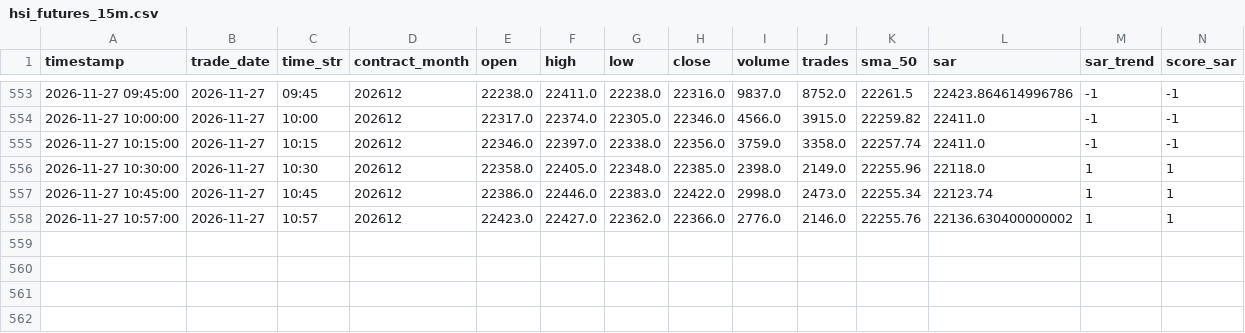
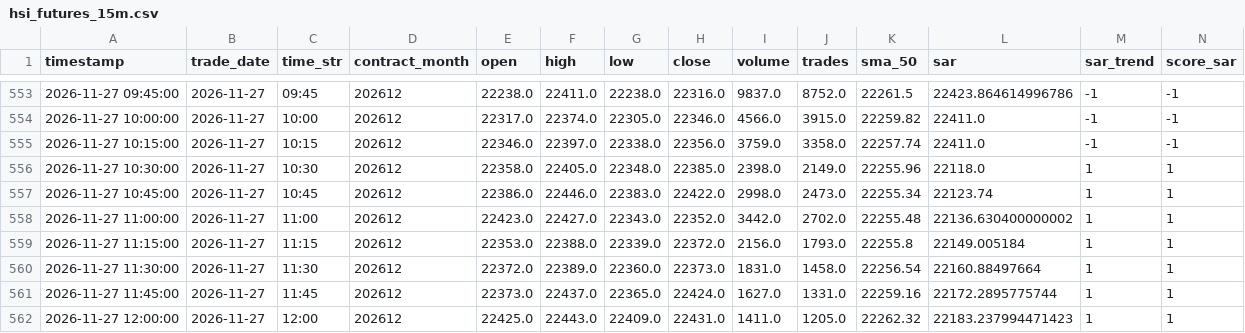
Before and after one commit to leichanseng-bit/hsi-futures-tracker, a CSV file: hsi_futures_15m.csv, drawn as a sheet; only a part is shown, gaps mark what is left out; removed rows and columns are numbered as before the commit, all else as after; rows hold the shown columns only; the diff names each change by its address in the sheet, - before the commit and + after, or states it on an @@ line.

```diff
--- a/hsi_futures_15m.csv
+++ b/hsi_futures_15m.csv
-row 558: 2026-11-27 10:57:00 | 2026-11-27 | 10:57 | 202612 | 22423.0 | 22427.0 | 22362.0 | 22366.0 | 2776.0 | 2146.0 | 22255.76 | 22136.630400000002 | 1 | 1
+row 558: 2026-11-27 11:00:00 | 2026-11-27 | 11:00 | 202612 | 22423.0 | 22427.0 | 22343.0 | 22352.0 | 3442.0 | 2702.0 | 22255.48 | 22136.630400000002 | 1 | 1
+row 559: 2026-11-27 11:15:00 | 2026-11-27 | 11:15 | 202612 | 22353.0 | 22388.0 | 22339.0 | 22372.0 | 2156.0 | 1793.0 | 22255.8 | 22149.005184 | 1 | 1
+row 560: 2026-11-27 11:30:00 | 2026-11-27 | 11:30 | 202612 | 22372.0 | 22389.0 | 22360.0 | 22373.0 | 1831.0 | 1458.0 | 22256.54 | 22160.88497664 | 1 | 1
+row 561: 2026-11-27 11:45:00 | 2026-11-27 | 11:45 | 202612 | 22373.0 | 22437.0 | 22365.0 | 22424.0 | 1627.0 | 1331.0 | 22259.16 | 22172.2895775744 | 1 | 1
+row 562: 2026-11-27 12:00:00 | 2026-11-27 | 12:00 | 202612 | 22425.0 | 22443.0 | 22409.0 | 22431.0 | 1411.0 | 1205.0 | 22262.32 | 22183.237994471423 | 1 | 1
```
Also changed, not shown: hsi_futures_1d.csv, hsi_futures_1h.csv, 9 other files.
